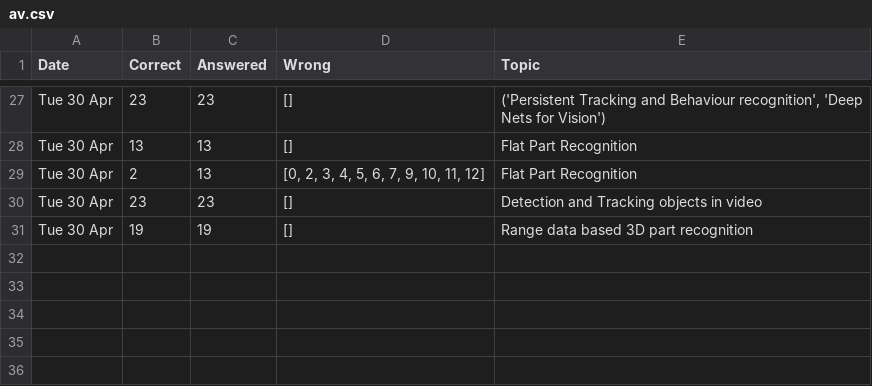
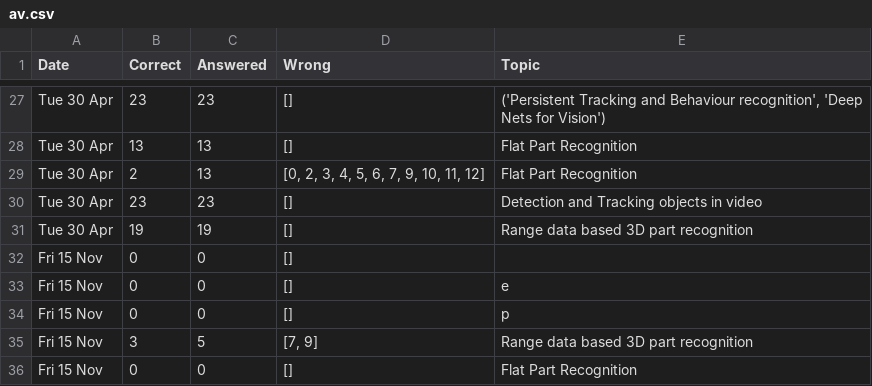
Before and after one commit to lucamc9/private-anki, a CSV file: results/av.csv, drawn as a sheet; only a part is shown, gaps mark what is left out; the diff names each change by its address in the sheet, - before the commit and + after, or states it on an @@ line.

```diff
--- a/results/av.csv
+++ b/results/av.csv
+row 32: Fri 15 Nov | 0 | 0 | []
+row 33: Fri 15 Nov | 0 | 0 | [] | e
+row 34: Fri 15 Nov | 0 | 0 | [] | p
+row 35: Fri 15 Nov | 3 | 5 | [7, 9] | Range data based 3D part recognition
+row 36: Fri 15 Nov | 0 | 0 | [] | Flat Part Recognition
```
Also changed, not shown: 3 other files.
